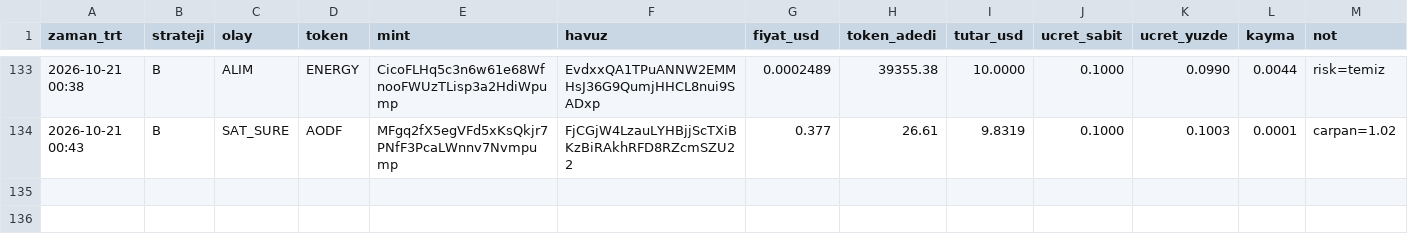
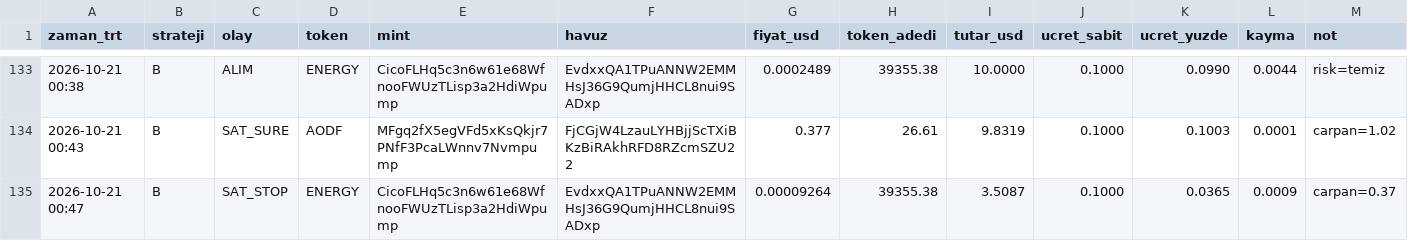
Before and after one commit to FurkanGulerci/memecoin-demo, a CSV file: trades.csv, drawn as a sheet; only a part is shown, gaps mark what is left out.

```diff
--- a/trades.csv
+++ b/trades.csv
@@ -134 +134,2 @@
 2026-10-21 00:43,B,SAT_SURE,AODF,MFgq2fX5egVFd5xKsQkjr7PNfF3PcaLWnnv7Nvmpump,FjCGjW4LzauLYHBjjScTXiBKzBiRAkhRFD8RZcmSZU22,0.377,26.61,9.8319,0.1000,0.1003,0.0001,carpan=1.02
+2026-10-21 00:47,B,SAT_STOP,ENERGY,CicoFLHq5c3n6w61e68WfnooFWUzTLisp3a2HdiWpump,EvdxxQA1TPuANNW2EMMHsJ36G9QumjHHCL8nui9SADxp,0.00009264,39355.38,3.5087,0.1000,0.0365,0.0009,carpan=0.37
```
Also changed, not shown: positions.csv, 1 other file.
